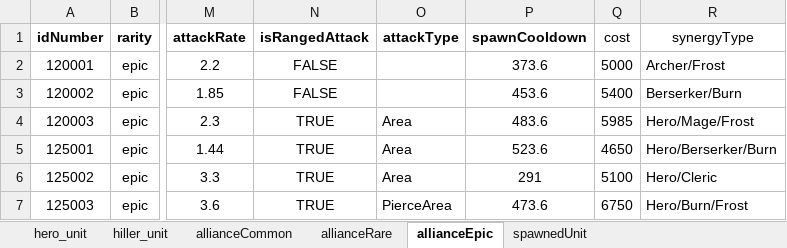
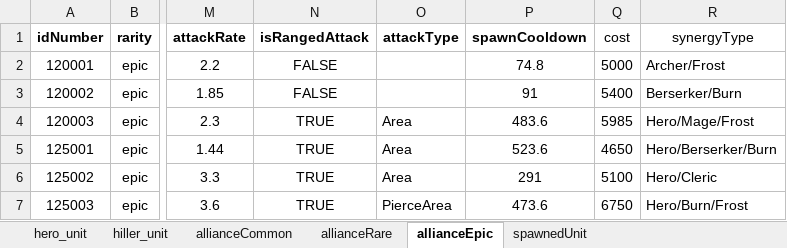
Before and after one commit to gyro1515/TeamProject_CheerUpMyHero, an Excel workbook: Assets/Excel/PlayerUnitSO.xlsx, sheet allianceEpic, drawn as a sheet; only a part is shown, gaps mark what is left out; values as stored, in another font and other column widths than the file's, no borders; the diff names each change by its address in the sheet, - before the commit and + after, or states it on an @@ line.

```diff
--- a/Assets/Excel/PlayerUnitSO.xlsx (sheet allianceEpic)
+++ b/Assets/Excel/PlayerUnitSO.xlsx (sheet allianceEpic)
-P2 (spawnCooldown): 373.6
+P2 (spawnCooldown): 74.8
-P3 (spawnCooldown): 453.6
+P3 (spawnCooldown): 91
```
Also changed, not shown: sheet allianceRare, 1 other file.
